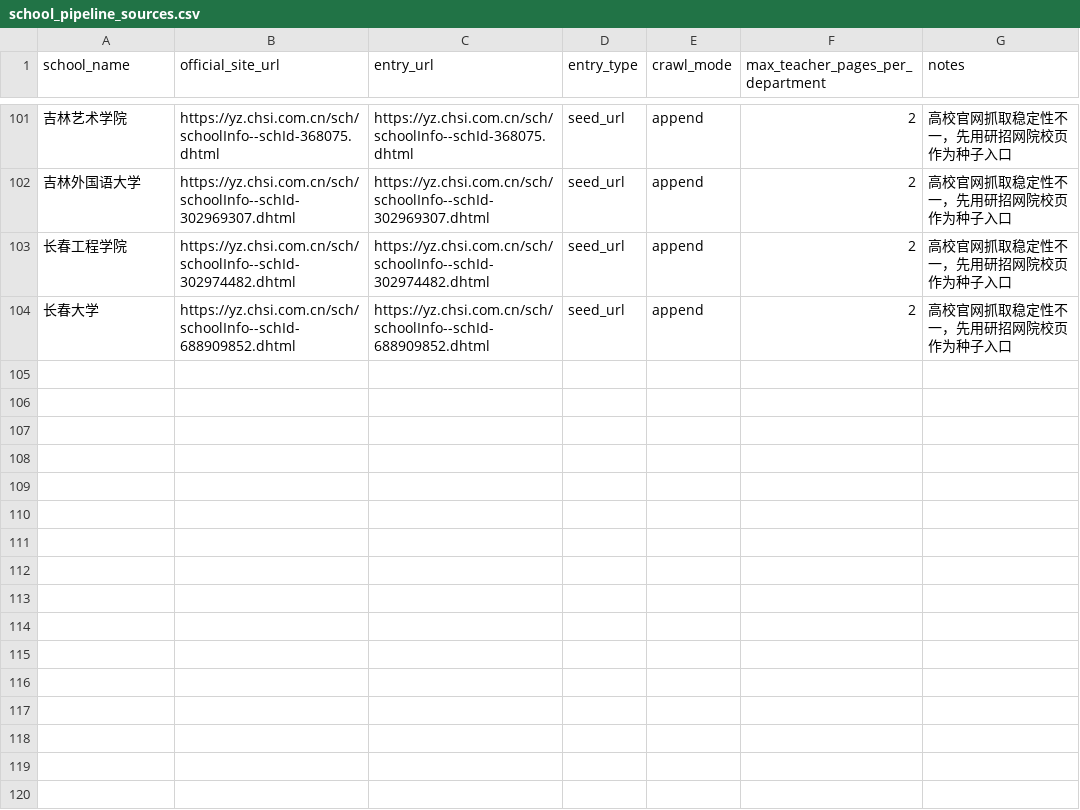
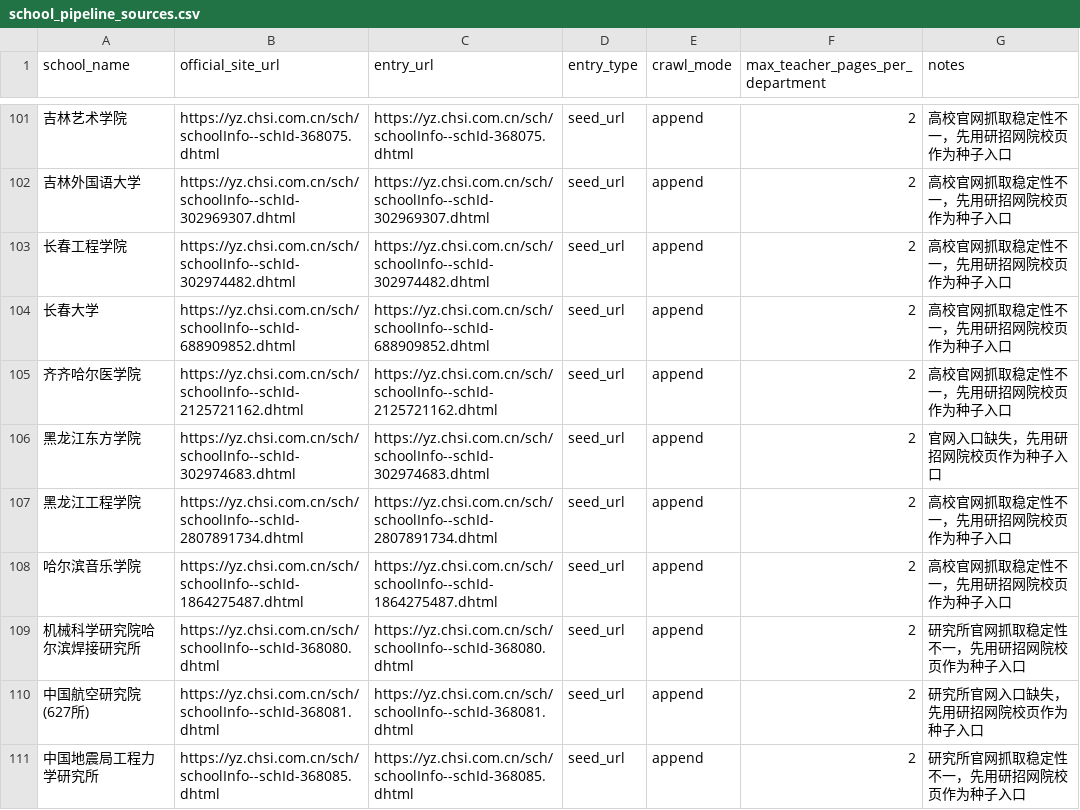
Before and after one commit to zhubingbing/KaoBot, a CSV file: docs/院校信息/configs/school_pipeline_sources.csv, drawn as a sheet; only a part is shown, gaps mark what is left out; the diff names each change by its address in the sheet, - before the commit and + after, or states it on an @@ line.

Commit message:
add departments for heilongjiang universities and institutes batch

```diff
--- a/docs/院校信息/configs/school_pipeline_sources.csv
+++ b/docs/院校信息/configs/school_pipeline_sources.csv
+row 105: 齐齐哈尔医学院 | https://yz.chsi.com.cn/sch/schoolInfo--schId-2125721162.dhtml | https://yz.chsi.com.cn/sch/schoolInfo--schId-2125721162.dhtml | seed_url | append | 2 | 高校官网抓取稳定性不一，先用研招网院校页作为种子入口
+row 106: 黑龙江东方学院 | https://yz.chsi.com.cn/sch/schoolInfo--schId-302974683.dhtml | https://yz.chsi.com.cn/sch/schoolInfo--schId-302974683.dhtml | seed_url | append | 2 | 官网入口缺失，先用研招网院校页作为种子入口
+row 107: 黑龙江工程学院 | https://yz.chsi.com.cn/sch/schoolInfo--schId-2807891734.dhtml | https://yz.chsi.com.cn/sch/schoolInfo--schId-2807891734.dhtml | seed_url | append | 2 | 高校官网抓取稳定性不一，先用研招网院校页作为种子入口
+row 108: 哈尔滨音乐学院 | https://yz.chsi.com.cn/sch/schoolInfo--schId-1864275487.dhtml | https://yz.chsi.com.cn/sch/schoolInfo--schId-1864275487.dhtml | seed_url | append | 2 | 高校官网抓取稳定性不一，先用研招网院校页作为种子入口
+row 109: 机械科学研究院哈尔滨焊接研究所 | https://yz.chsi.com.cn/sch/schoolInfo--schId-368080.dhtml | https://yz.chsi.com.cn/sch/schoolInfo--schId-368080.dhtml | seed_url | append | 2 | 研究所官网抓取稳定性不一，先用研招网院校页作为种子入口
+row 110: 中国航空研究院(627所) | https://yz.chsi.com.cn/sch/schoolInfo--schId-368081.dhtml | https://yz.chsi.com.cn/sch/schoolInfo--schId-368081.dhtml | seed_url | append | 2 | 研究所官网入口缺失，先用研招网院校页作为种子入口
+row 111: 中国地震局工程力学研究所 | https://yz.chsi.com.cn/sch/schoolInfo--schId-368085.dhtml | https://yz.chsi.com.cn/sch/schoolInfo--schId-368085.dhtml | seed_url | append | 2 | 研究所官网抓取稳定性不一，先用研招网院校页作为种子入口
```
Also changed, not shown: 7 other files.
